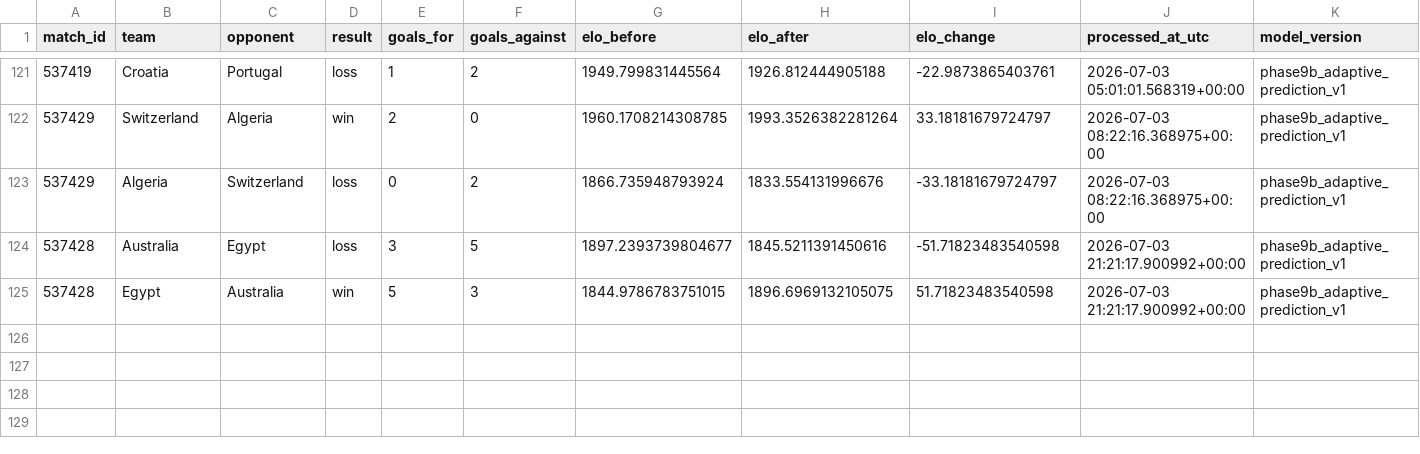
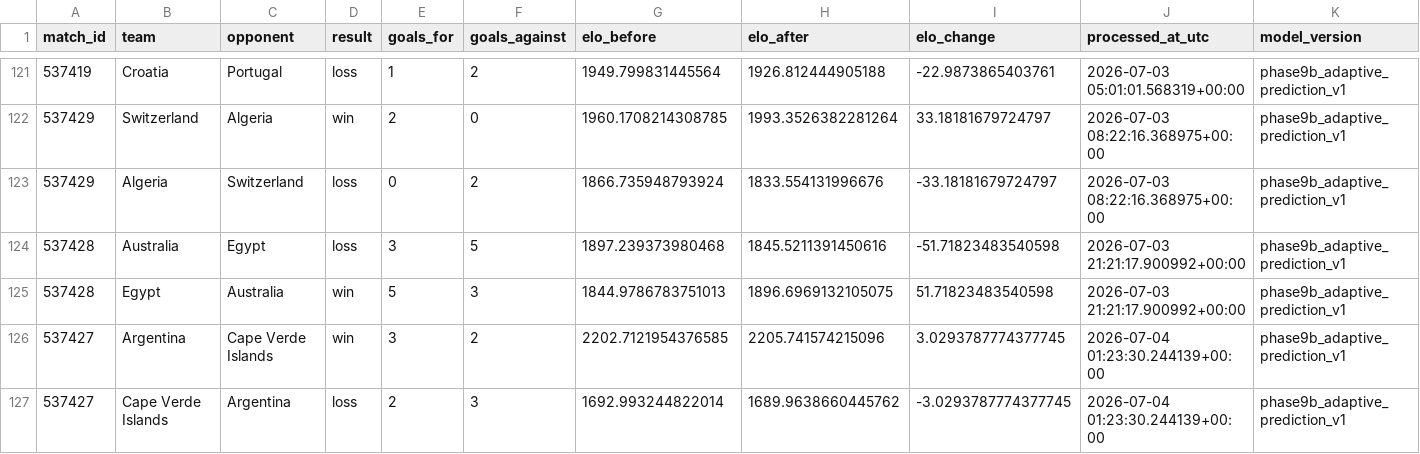
Before and after one commit to hayalows/cupmarket-2026, a CSV file: data/history/elo_events.csv, drawn as a sheet; only a part is shown, gaps mark what is left out.

```diff
--- a/data/history/elo_events.csv
+++ b/data/history/elo_events.csv
@@ -123,3 +123,5 @@ match_id,team,opponent,result,goals_for,goals_against,elo_before,elo_after,elo_c
 537429,Algeria,Switzerland,loss,0,2,1866.735948793924,1833.554131996676,-33.18181679724797,2026-07-03 08:22:16.368975+00:00,phase9b_adaptive_prediction_v1
-537428,Australia,Egypt,loss,3,5,1897.2393739804677,1845.5211391450616,-51.71823483540598,2026-07-03 21:21:17.900992+00:00,phase9b_adaptive_prediction_v1
-537428,Egypt,Australia,win,5,3,1844.9786783751015,1896.6969132105075,51.71823483540598,2026-07-03 21:21:17.900992+00:00,phase9b_adaptive_prediction_v1
+537428,Australia,Egypt,loss,3,5,1897.239373980468,1845.5211391450616,-51.71823483540598,2026-07-03 21:21:17.900992+00:00,phase9b_adaptive_prediction_v1
+537428,Egypt,Australia,win,5,3,1844.9786783751013,1896.6969132105075,51.71823483540598,2026-07-03 21:21:17.900992+00:00,phase9b_adaptive_prediction_v1
+537427,Argentina,Cape Verde Islands,win,3,2,2202.7121954376585,2205.741574215096,3.0293787774377745,2026-07-04 01:23:30.244139+00:00,phase9b_adaptive_prediction_v1
+537427,Cape Verde Islands,Argentina,loss,2,3,1692.993244822014,1689.9638660445762,-3.0293787774377745,2026-07-04 01:23:30.244139+00:00,phase9b_adaptive_prediction_v1
```
Also changed, not shown: backend/state/world_cup_processed_match_ledger.csv, data/knockout_progress_latest.csv, 19 other files.
